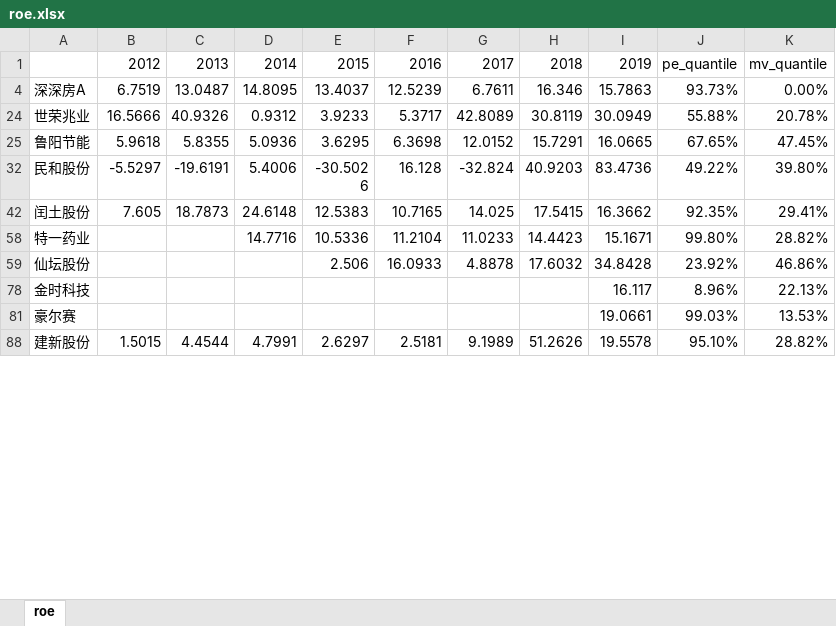
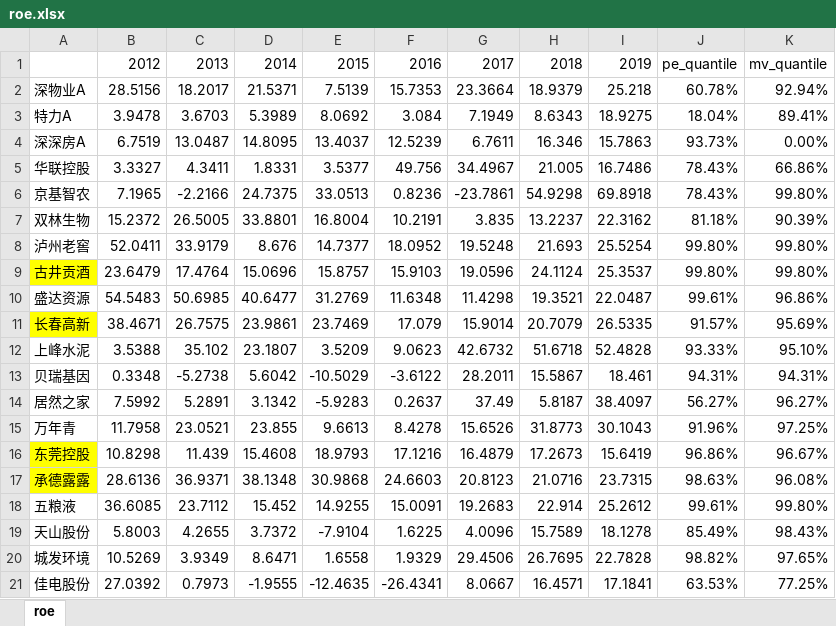
Before and after one commit to tcfh2016/knowledge-map, an Excel workbook: finance/聚宽/学习笔记/2008/roe.xlsx, sheet roe, drawn as a sheet; only a part is shown; the shorter side is filled out with more unchanged rows; values as stored, in another font and other column widths than the file's, no borders; the diff covers the shown part only; the diff names each change by its address in the sheet, - before the commit and + after, or states it on an @@ line.

```diff
--- a/finance/聚宽/学习笔记/2008/roe.xlsx (sheet roe)
+++ b/finance/聚宽/学习笔记/2008/roe.xlsx (sheet roe)
@@ row 2 unhidden: 深物业A | 28.5156 | 18.2017 | 21.5371 | 7.5139 | 15.7353 | 23.3664 | 18.9379 | 25.218 | 60.78% | 92.94% @@
@@ row 3 unhidden: 特力A | 3.9478 | 3.6703 | 5.3989 | 8.0692 | 3.084 | 7.1949 | 8.6343 | 18.9275 | 18.04% | 89.41% @@
@@ row 5 unhidden: 华联控股 | 3.3327 | 4.3411 | 1.8331 | 3.5377 | 49.756 | 34.4967 | 21.005 | 16.7486 | 78.43% | 66.86% @@
@@ row 6 unhidden: 京基智农 | 7.1965 | -2.2166 | 24.7375 | 33.0513 | 0.8236 | -23.7861 | 54.9298 | 69.8918 | 78.43% | 99.80% @@
@@ row 7 unhidden: 双林生物 | 15.2372 | 26.5005 | 33.8801 | 16.8004 | 10.2191 | 3.835 | 13.2237 | 22.3162 | 81.18% | 90.39% @@
@@ row 8 unhidden: 泸州老窖 | 52.0411 | 33.9179 | 8.676 | 14.7377 | 18.0952 | 19.5248 | 21.693 | 25.5254 | 99.80% | 99.80% @@
@@ row 9 unhidden: 古井贡酒 | 23.6479 | 17.4764 | 15.0696 | 15.8757 | 15.9103 | 19.0596 | 24.1124 | 25.3537 | 99.80% | 99.80% @@
@@ row 10 unhidden: 盛达资源 | 54.5483 | 50.6985 | 40.6477 | 31.2769 | 11.6348 | 11.4298 | 19.3521 | 22.0487 | 99.61% | 96.86% @@
@@ row 11 unhidden: 长春高新 | 38.4671 | 26.7575 | 23.9861 | 23.7469 | 17.079 | 15.9014 | 20.7079 | 26.5335 | 91.57% | 95.69% @@
@@ row 12 unhidden: 上峰水泥 | 3.5388 | 35.102 | 23.1807 | 3.5209 | 9.0623 | 42.6732 | 51.6718 | 52.4828 | 93.33% | 95.10% @@
@@ row 13 unhidden: 贝瑞基因 | 0.3348 | -5.2738 | 5.6042 | -10.5029 | -3.6122 | 28.2011 | 15.5867 | 18.461 | 94.31% | 94.31% @@
@@ row 14 unhidden: 居然之家 | 7.5992 | 5.2891 | 3.1342 | -5.9283 | 0.2637 | 37.49 | 5.8187 | 38.4097 | 56.27% | 96.27% @@
@@ row 15 unhidden: 万年青 | 11.7958 | 23.0521 | 23.855 | 9.6613 | 8.4278 | 15.6526 | 31.8773 | 30.1043 | 91.96% | 97.25% @@
@@ row 16 unhidden: 东莞控股 | 10.8298 | 11.439 | 15.4608 | 18.9793 | 17.1216 | 16.4879 | 17.2673 | 15.6419 | 96.86% | 96.67% @@
@@ row 17 unhidden: 承德露露 | 28.6136 | 36.9371 | 38.1348 | 30.9868 | 24.6603 | 20.8123 | 21.0716 | 23.7315 | 98.63% | 96.08% @@
@@ row 18 unhidden: 五粮液 | 36.6085 | 23.7112 | 15.452 | 14.9255 | 15.0091 | 19.2683 | 22.914 | 25.2612 | 99.61% | 99.80% @@
@@ row 19 unhidden: 天山股份 | 5.8003 | 4.2655 | 3.7372 | -7.9104 | 1.6225 | 4.0096 | 15.7589 | 18.1278 | 85.49% | 98.43% @@
@@ row 20 unhidden: 城发环境 | 10.5269 | 3.9349 | 8.6471 | 1.6558 | 1.9329 | 29.4506 | 26.7695 | 22.7828 | 98.82% | 97.65% @@
@@ row 21 unhidden: 佳电股份 | 27.0392 | 0.7973 | -1.9555 | -12.4635 | -26.4341 | 8.0667 | 16.4571 | 17.1841 | 63.53% | 77.25% @@
```
Also changed, not shown: 217 hidden or unhidden rows and cell formats elsewhere in this sheet, 1 other file.
